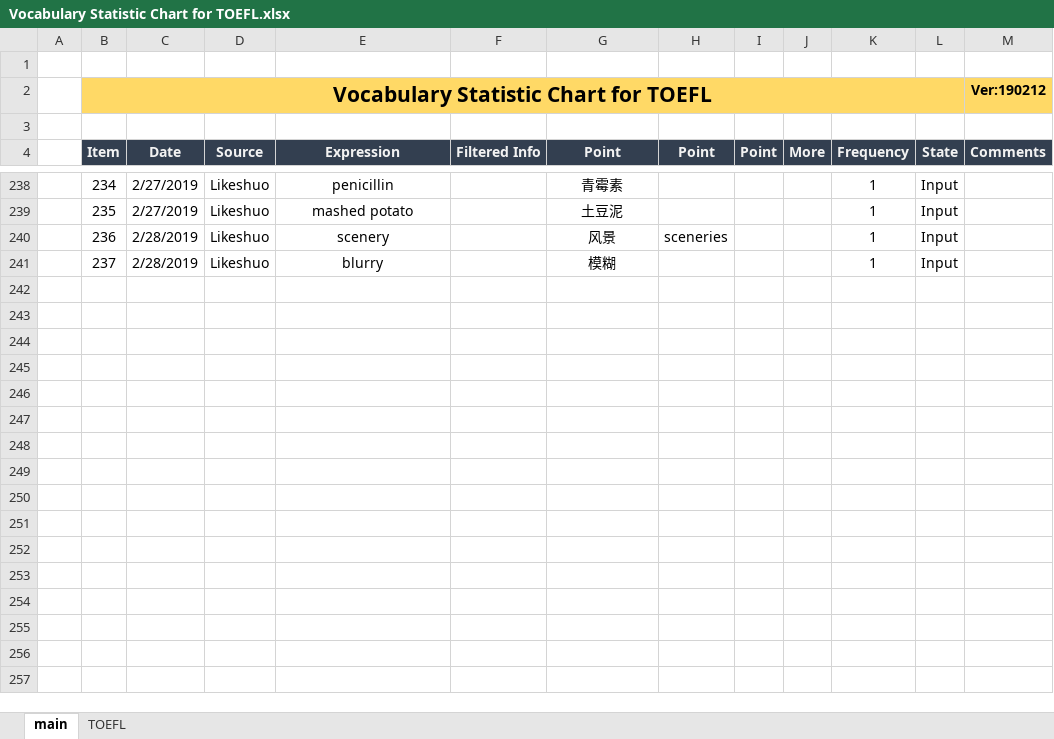
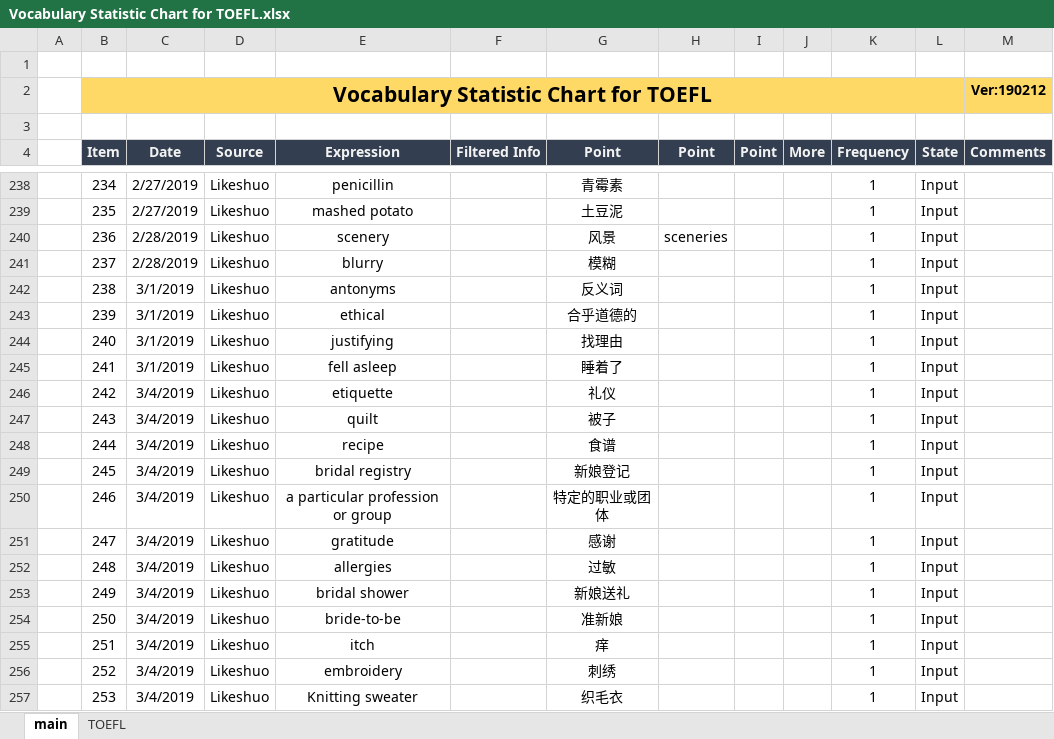
Before and after one commit to Aimery1990/gitRepository, an Excel workbook: english_learning/Vocabulary Statistic Chart for TOEFL.xlsx, sheet main, drawn as a sheet; only a part is shown, gaps mark what is left out; values as stored, in another font and other column widths than the file's, no borders; the diff covers the shown part only; the diff names each change by its address in the sheet, - before the commit and + after, or states it on an @@ line.

Commit message:
Vocabulary Statistic Chart for TOEFL update

```diff
--- a/english_learning/Vocabulary Statistic Chart for TOEFL.xlsx (sheet main)
+++ b/english_learning/Vocabulary Statistic Chart for TOEFL.xlsx (sheet main)
+row 242:  | 238 | 3/1/2019 | Likeshuo | antonyms |  | 反义词 |  |  |  | 1 | Input
+row 243:  | 239 | 3/1/2019 | Likeshuo | ethical |  | 合乎道德的 |  |  |  | 1 | Input
+row 244:  | 240 | 3/1/2019 | Likeshuo | justifying |  | 找理由 |  |  |  | 1 | Input
+row 245:  | 241 | 3/1/2019 | Likeshuo | fell asleep |  | 睡着了 |  |  |  | 1 | Input
+row 246:  | 242 | 3/4/2019 | Likeshuo | etiquette |  | 礼仪 |  |  |  | 1 | Input
+row 247:  | 243 | 3/4/2019 | Likeshuo | quilt |  | 被子 |  |  |  | 1 | Input
+row 248:  | 244 | 3/4/2019 | Likeshuo | recipe |  | 食谱 |  |  |  | 1 | Input
+row 249:  | 245 | 3/4/2019 | Likeshuo | bridal registry |  | 新娘登记 |  |  |  | 1 | Input
+row 250:  | 246 | 3/4/2019 | Likeshuo | a particular profession or group |  | 特定的职业或团体 |  |  |  | 1 | Input
+row 251:  | 247 | 3/4/2019 | Likeshuo | gratitude |  | 感谢 |  |  |  | 1 | Input
+row 252:  | 248 | 3/4/2019 | Likeshuo | allergies |  | 过敏 |  |  |  | 1 | Input
+row 253:  | 249 | 3/4/2019 | Likeshuo | bridal shower |  | 新娘送礼 |  |  |  | 1 | Input
+row 254:  | 250 | 3/4/2019 | Likeshuo | bride-to-be |  | 准新娘 |  |  |  | 1 | Input
+row 255:  | 251 | 3/4/2019 | Likeshuo | itch |  | 痒 |  |  |  | 1 | Input
+row 256:  | 252 | 3/4/2019 | Likeshuo | embroidery |  | 刺绣 |  |  |  | 1 | Input
+row 257:  | 253 | 3/4/2019 | Likeshuo | Knitting sweater |  | 织毛衣 |  |  |  | 1 | Input
```
Also changed, not shown: 23 added rows and 1 edited cell elsewhere in this sheet.
